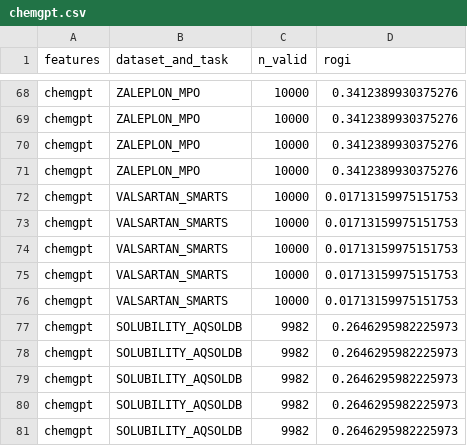
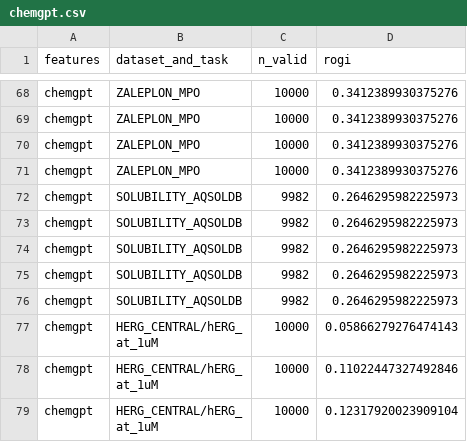
Before and after one commit to coleygroup/rogi-xd, a CSV file: results/raw/rogi/tdc/chemgpt.csv, drawn as a sheet; only a part is shown, gaps mark what is left out; the shorter side is filled out with more unchanged rows.

```diff
--- a/results/raw/rogi/tdc/chemgpt.csv
+++ b/results/raw/rogi/tdc/chemgpt.csv
@@ -71,7 +71,2 @@ chemgpt,ZALEPLON_MPO,10000,0.3412389930375276
 chemgpt,ZALEPLON_MPO,10000,0.3412389930375276
-chemgpt,VALSARTAN_SMARTS,10000,0.01713159975151753
-chemgpt,VALSARTAN_SMARTS,10000,0.01713159975151753
-chemgpt,VALSARTAN_SMARTS,10000,0.01713159975151753
-chemgpt,VALSARTAN_SMARTS,10000,0.01713159975151753
-chemgpt,VALSARTAN_SMARTS,10000,0.01713159975151753
 chemgpt,SOLUBILITY_AQSOLDB,9982,0.2646295982225973
```
Also changed, not shown: results/raw/rogi/tdc/GIN.csv, results/raw/rogi/tdc/VAE.csv, 7 other files.
